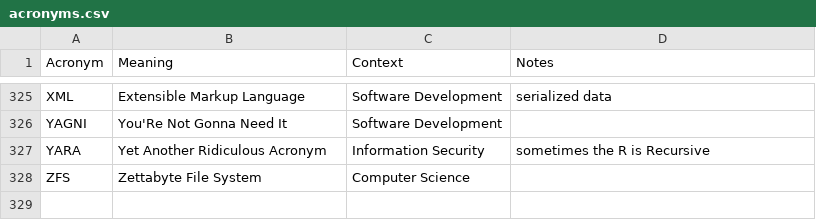
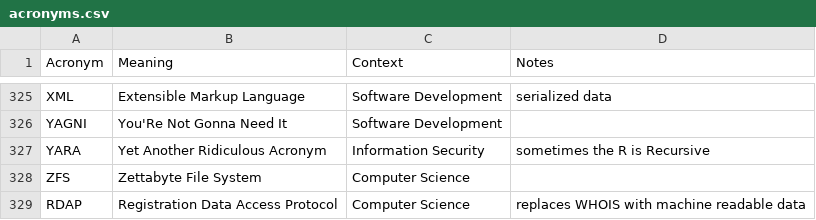
Before and after one commit to chadmando/acronyms, a CSV file: acronyms.csv, drawn as a sheet; only a part is shown, gaps mark what is left out.

Commit message:
Add RDAP acronym to acronyms.csv

```diff
--- a/acronyms.csv
+++ b/acronyms.csv
@@ -328 +328,2 @@ YARA,Yet Another Ridiculous Acronym,Information Security,sometimes the R is Recu
 ZFS,Zettabyte File System,Computer Science,
+RDAP,Registration Data Access Protocol,Computer Science,replaces WHOIS with machine readable data
```
